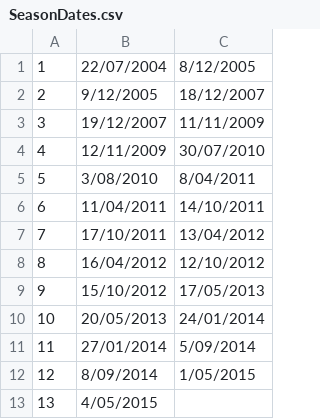
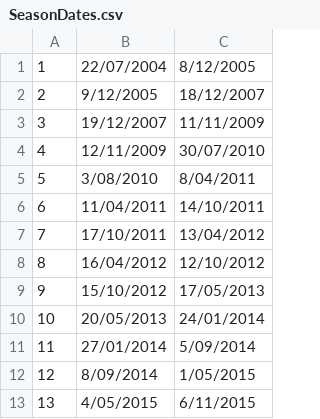
Before and after one commit to andywarren86/quicksplit, a CSV file: data/SeasonDates.csv, drawn as a sheet.

Commit message:
Modify data to be compatible with latest app version

```diff
--- a/data/SeasonDates.csv
+++ b/data/SeasonDates.csv
@@ -12,2 +12,2 @@
 12,8/09/2014,1/05/2015
-13,4/05/2015,
+13,4/05/2015,6/11/2015
```
Also changed, not shown: 2 other files.
